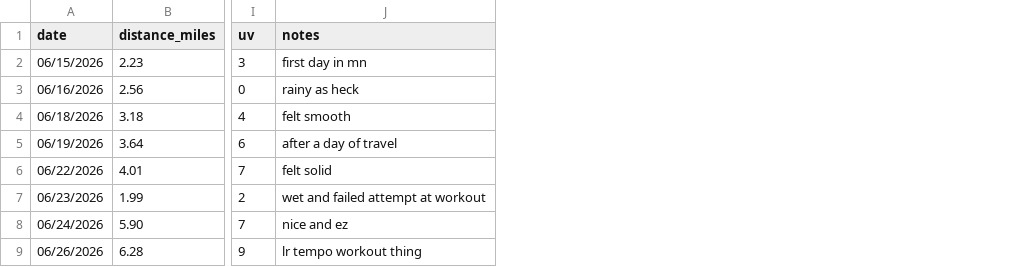
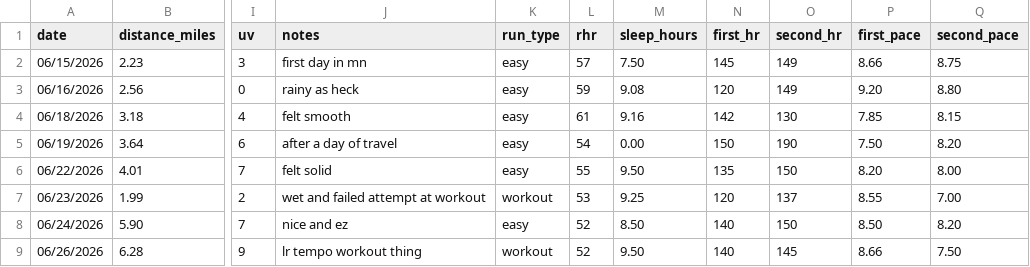
Before and after one commit to kmannino4517/Running_Fatigue_Analysis, a CSV file: data/raw/runs.csv, drawn as a sheet; only a part is shown, gaps mark what is left out; the diff names each change by its address in the sheet, - before the commit and + after, or states it on an @@ line.

Commit message:
Add additional metrics to runs.csv
Added new columns for run type, resting heart rate, sleep hours, and heart rates during the run.

```diff
--- a/data/raw/runs.csv
+++ b/data/raw/runs.csv
+column K (run_type), rows 2-9: easy | easy | easy | easy | easy | workout | easy | workout
+column L (rhr), rows 2-9: 57 | 59 | 61 | 54 | 55 | 53 | 52 | 52
+column M (sleep_hours), rows 2-9: 7.50 | 9.08 | 9.16 | 0.00 | 9.50 | 9.25 | 8.50 | 9.50
+column N (first_hr), rows 2-9: 145 | 120 | 142 | 150 | 135 | 120 | 140 | 140
+column O (second_hr), rows 2-9: 149 | 149 | 130 | 190 | 150 | 137 | 150 | 145
+column P (first_pace), rows 2-9: 8.66 | 9.20 | 7.85 | 7.50 | 8.20 | 8.55 | 8.50 | 8.66
+column Q (second_pace), rows 2-9: 8.75 | 8.80 | 8.15 | 8.20 | 8.00 | 7.00 | 8.20 | 7.50
```
